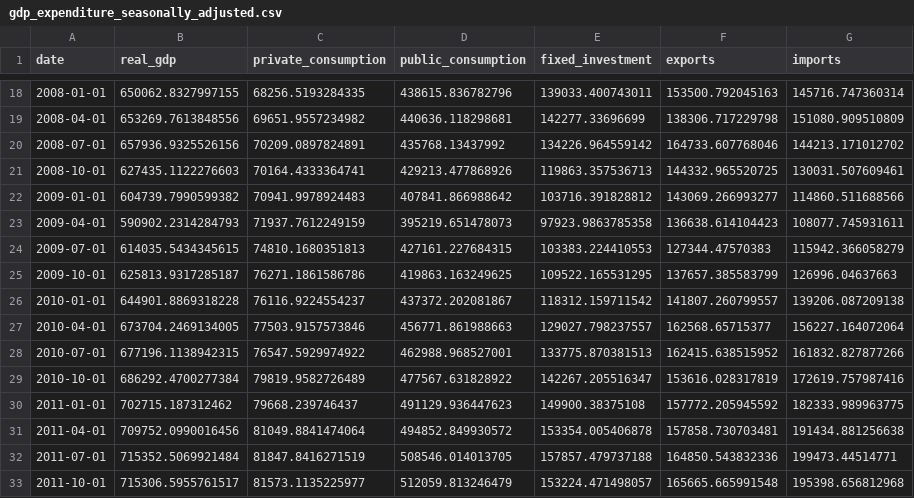
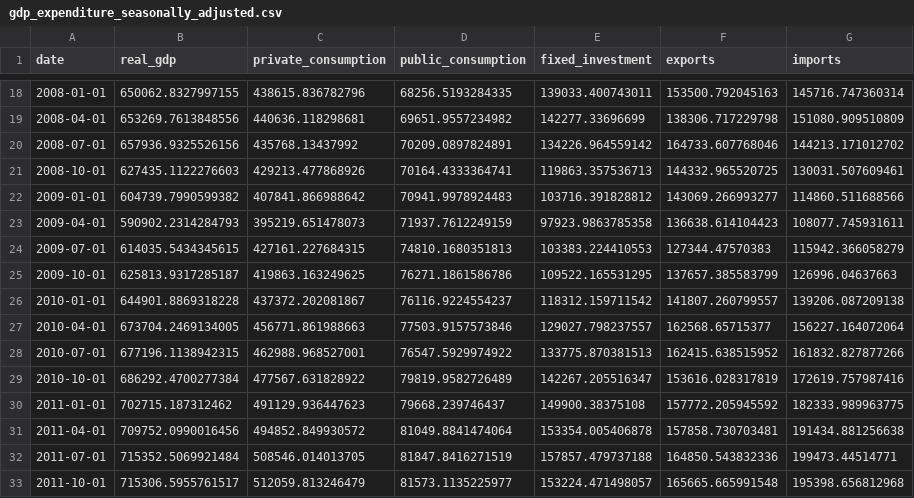
Before and after one commit to thomasriveros/GOV_ARG_TS, a CSV file: data/indicators/gdp_expenditure_seasonally_adjusted.csv, drawn as a sheet; only a part is shown, gaps mark what is left out; the diff covers the shown part only.

```diff
--- a/data/indicators/gdp_expenditure_seasonally_adjusted.csv
+++ b/data/indicators/gdp_expenditure_seasonally_adjusted.csv
@@ -18,16 +18,16 @@ date,real_gdp,private_consumption,public_consumption,fixed_investment,exports,im
-2008-01-01,650062.8327997155,68256.5193284335,438615.836782796,139033.400743011,153500.792045163,145716.747360314
-2008-04-01,653269.7613848556,69651.9557234982,440636.118298681,142277.33696699,138306.717229798,151080.909510809
-2008-07-01,657936.9325526156,70209.0897824891,435768.13437992,134226.964559142,164733.607768046,144213.171012702
-2008-10-01,627435.1122276603,70164.4333364741,429213.477868926,119863.357536713,144332.965520725,130031.507609461
-2009-01-01,604739.7990599382,70941.9978924483,407841.866988642,103716.391828812,143069.266993277,114860.511688566
-2009-04-01,590902.2314284793,71937.7612249159,395219.651478073,97923.9863785358,136638.614104423,108077.745931611
-2009-07-01,614035.5434345615,74810.1680351813,427161.227684315,103383.224410553,127344.47570383,115942.366058279
-2009-10-01,625813.9317285187,76271.1861586786,419863.163249625,109522.165531295,137657.385583799,126996.04637663
-2010-01-01,644901.8869318228,76116.9224554237,437372.202081867,118312.159711542,141807.260799557,139206.087209138
-2010-04-01,673704.2469134005,77503.9157573846,456771.861988663,129027.798237557,162568.65715377,156227.164072064
-2010-07-01,677196.1138942315,76547.5929974922,462988.968527001,133775.870381513,162415.638515952,161832.827877266
-2010-10-01,686292.4700277384,79819.9582726489,477567.631828922,142267.205516347,153616.028317819,172619.757987416
-2011-01-01,702715.187312462,79668.239746437,491129.936447623,149900.38375108,157772.205945592,182333.989963775
-2011-04-01,709752.0990016456,81049.8841474064,494852.849930572,153354.005406878,157858.730703481,191434.881256638
-2011-07-01,715352.5069921484,81847.8416271519,508546.014013705,157857.479737188,164850.543832336,199473.44514771
-2011-10-01,715306.5955761517,81573.1135225977,512059.813246479,153224.471498057,165665.665991548,195398.656812968
+2008-01-01,650062.8327997155,438615.836782796,68256.5193284335,139033.400743011,153500.792045163,145716.747360314
+2008-04-01,653269.7613848556,440636.118298681,69651.9557234982,142277.33696699,138306.717229798,151080.909510809
+2008-07-01,657936.9325526156,435768.13437992,70209.0897824891,134226.964559142,164733.607768046,144213.171012702
+2008-10-01,627435.1122276603,429213.477868926,70164.4333364741,119863.357536713,144332.965520725,130031.507609461
+2009-01-01,604739.7990599382,407841.866988642,70941.9978924483,103716.391828812,143069.266993277,114860.511688566
+2009-04-01,590902.2314284793,395219.651478073,71937.7612249159,97923.9863785358,136638.614104423,108077.745931611
+2009-07-01,614035.5434345615,427161.227684315,74810.1680351813,103383.224410553,127344.47570383,115942.366058279
+2009-10-01,625813.9317285187,419863.163249625,76271.1861586786,109522.165531295,137657.385583799,126996.04637663
+2010-01-01,644901.8869318228,437372.202081867,76116.9224554237,118312.159711542,141807.260799557,139206.087209138
+2010-04-01,673704.2469134005,456771.861988663,77503.9157573846,129027.798237557,162568.65715377,156227.164072064
+2010-07-01,677196.1138942315,462988.968527001,76547.5929974922,133775.870381513,162415.638515952,161832.827877266
+2010-10-01,686292.4700277384,477567.631828922,79819.9582726489,142267.205516347,153616.028317819,172619.757987416
+2011-01-01,702715.187312462,491129.936447623,79668.239746437,149900.38375108,157772.205945592,182333.989963775
+2011-04-01,709752.0990016456,494852.849930572,81049.8841474064,153354.005406878,157858.730703481,191434.881256638
+2011-07-01,715352.5069921484,508546.014013705,81847.8416271519,157857.479737188,164850.543832336,199473.44514771
+2011-10-01,715306.5955761517,512059.813246479,81573.1135225977,153224.471498057,165665.665991548,195398.656812968
```
Also changed, not shown: 146 edited cells elsewhere in this file, 25 other files.
